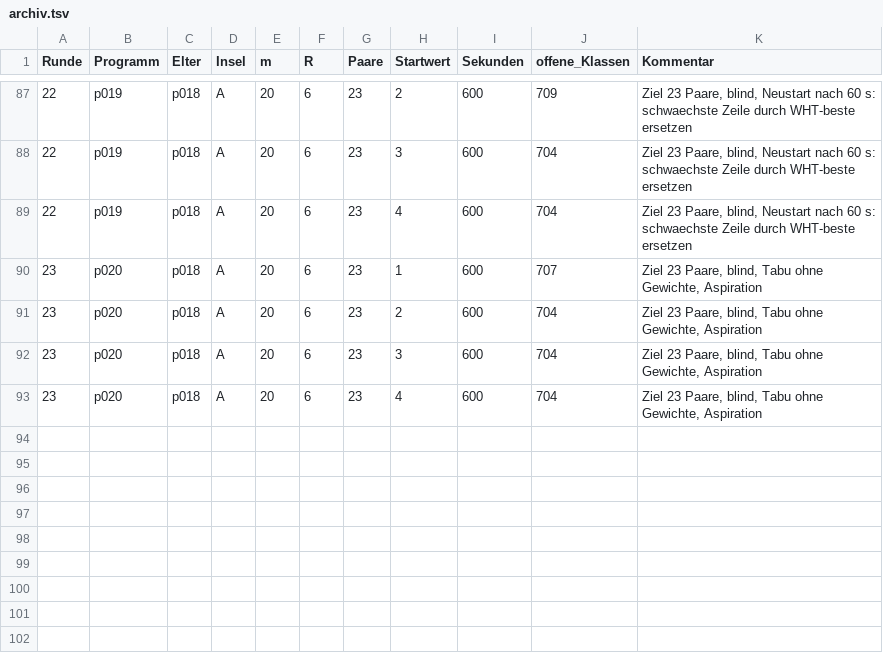
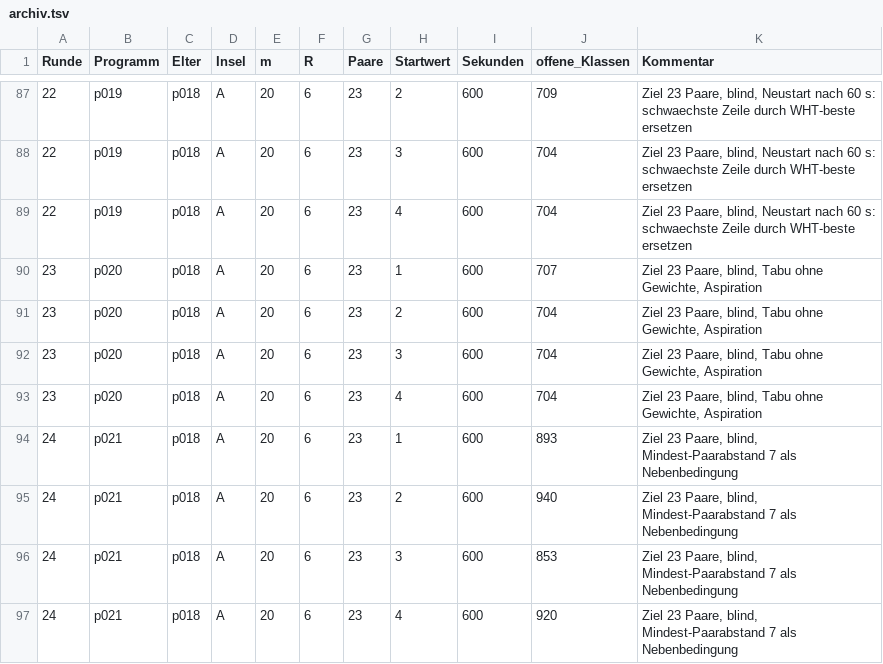
Before and after one commit to Justus42/spencer-discrepancy-search, a TSV file: runs/evo/archiv.tsv, drawn as a sheet; only a part is shown, gaps mark what is left out; the diff names each change by its address in the sheet, - before the commit and + after, or states it on an @@ line.

```diff
--- a/runs/evo/archiv.tsv
+++ b/runs/evo/archiv.tsv
+row 94: 24 | p021 | p018 | A | 20 | 6 | 23 | 1 | 600 | 893 | Ziel 23 Paare, blind, Mindest-Paarabstand 7 als Nebenbedingung
+row 95: 24 | p021 | p018 | A | 20 | 6 | 23 | 2 | 600 | 940 | Ziel 23 Paare, blind, Mindest-Paarabstand 7 als Nebenbedingung
+row 96: 24 | p021 | p018 | A | 20 | 6 | 23 | 3 | 600 | 853 | Ziel 23 Paare, blind, Mindest-Paarabstand 7 als Nebenbedingung
+row 97: 24 | p021 | p018 | A | 20 | 6 | 23 | 4 | 600 | 920 | Ziel 23 Paare, blind, Mindest-Paarabstand 7 als Nebenbedingung
```
Also changed, not shown: 16 other files.
